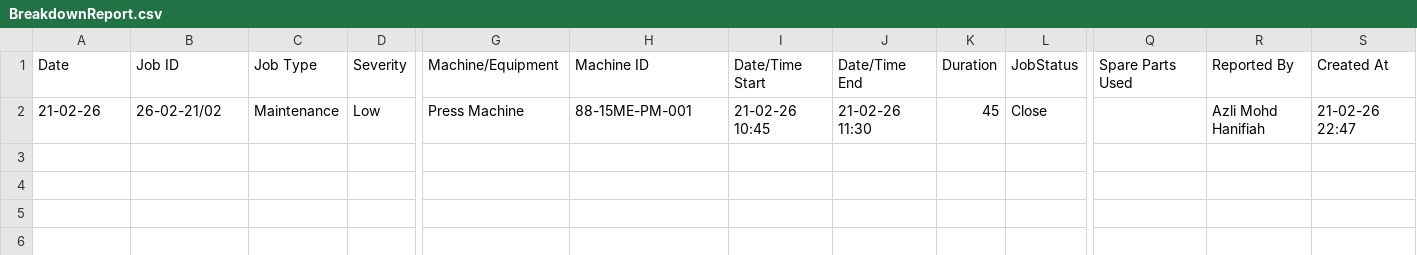
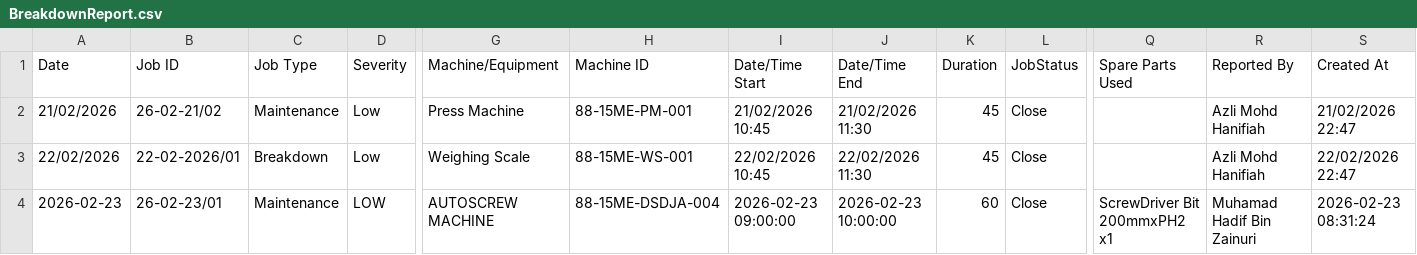
Before and after one commit to azlihanifiah/ME-Dashboard, a CSV file: data/BreakdownReport.csv, drawn as a sheet; only a part is shown, gaps mark what is left out; rows hold the shown columns only; the diff names each change by its address in the sheet, - before the commit and + after, or states it on an @@ line.

Commit message:
Add files via upload

```diff
--- a/data/BreakdownReport.csv
+++ b/data/BreakdownReport.csv
-A2 (Date): 21-02-26
+A2 (Date): 21/02/2026
-I2 (Date/Time Start): 21-02-26 10:45
+I2 (Date/Time Start): 21/02/2026 10:45
-J2 (Date/Time End): 21-02-26 11:30
+J2 (Date/Time End): 21/02/2026 11:30
-S2 (Created At): 21-02-26 22:47
+S2 (Created At): 21/02/2026 22:47
+row 3: 22/02/2026 | 22-02-2026/01 | Breakdown | Low | Weighing Scale | 88-15ME-WS-001 | 22/02/2026 10:45 | 22/02/2026 11:30 | 45 | Close |  | Azli Mohd Hanifiah | 22/02/2026 22:47
+row 4: 2026-02-23 | 26-02-23/01 | Maintenance | LOW | AUTOSCREW MACHINE | 88-15ME-DSDJA-004 | 2026-02-23 09:00:00 | 2026-02-23 10:00:00 | 60 | Close | ScrewDriver Bit 200mmxPH2 x1 | Muhamad Hadif Bin Zainuri | 2026-02-23 08:31:24
```
